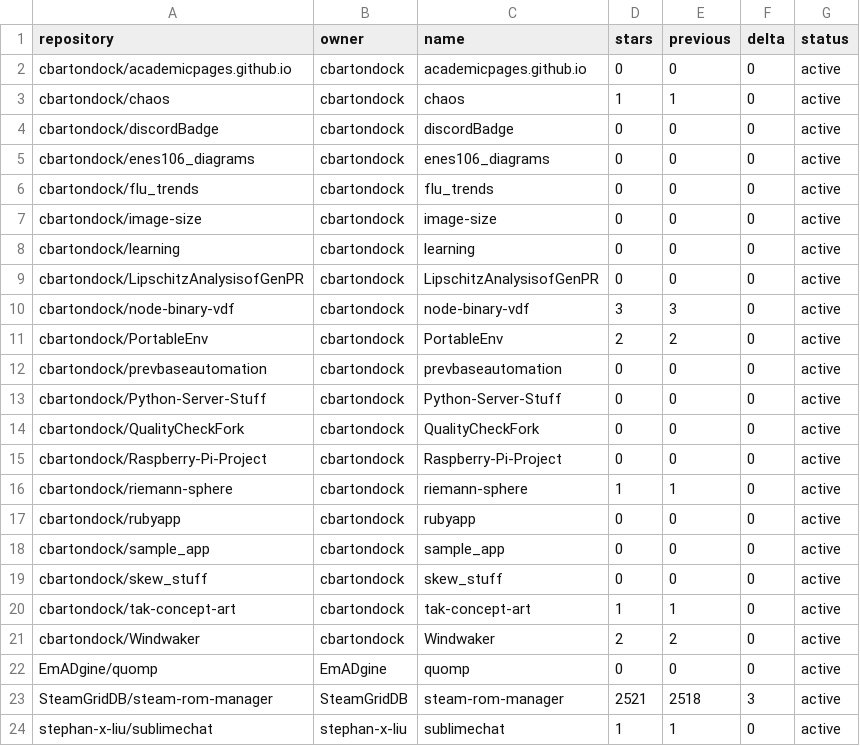
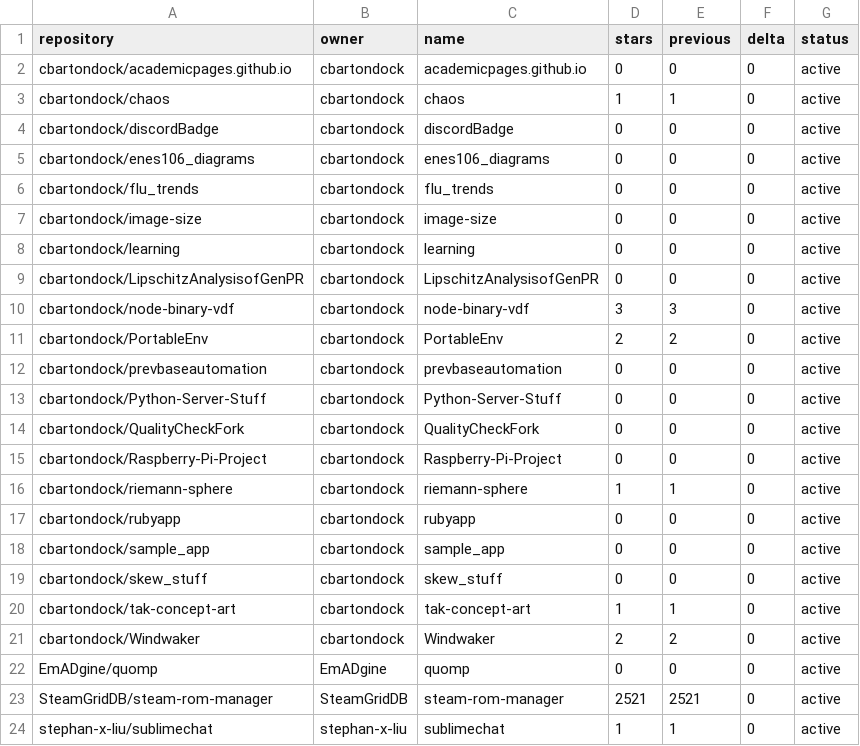
Before and after one commit to SteamGridDB/steam-rom-manager, a CSV file: stars-data.csv, drawn as a sheet.

```diff
--- a/stars-data.csv
+++ b/stars-data.csv
@@ -22,3 +22,3 @@ cbartondock/Windwaker,cbartondock,Windwaker,2,2,0,active
 EmADgine/quomp,EmADgine,quomp,0,0,0,active
-SteamGridDB/steam-rom-manager,SteamGridDB,steam-rom-manager,2521,2518,3,active
+SteamGridDB/steam-rom-manager,SteamGridDB,steam-rom-manager,2521,2521,0,active
 stephan-x-liu/sublimechat,stephan-x-liu,sublimechat,1,1,0,active
```
Also changed, not shown: 15 other files.
